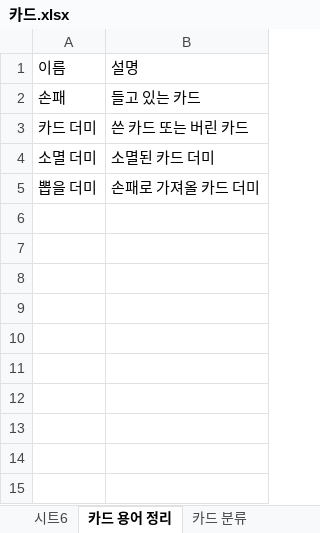
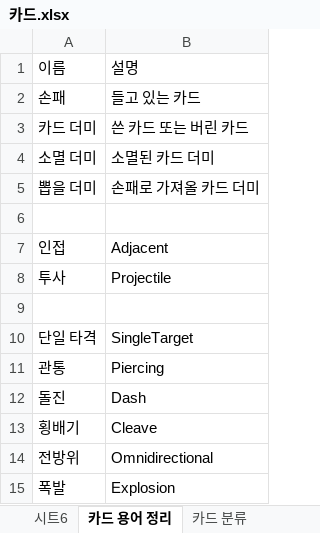
Before and after one commit to Taehyeon88/Graduation-project, an Excel workbook: 문서함/기획/카드/카드.xlsx, sheet 카드 용어 정리, drawn as a sheet; values as stored, in another font and other column widths than the file's, no borders; charts and pictures not drawn; the diff names each change by its address in the sheet, - before the commit and + after, or states it on an @@ line.

```diff
--- a/문서함/기획/카드/카드.xlsx (sheet 카드 용어 정리)
+++ b/문서함/기획/카드/카드.xlsx (sheet 카드 용어 정리)
+row 6: (empty)
+row 7: 인접 | Adjacent
+row 8: 투사 | Projectile
+row 9: (empty)
+row 10: 단일 타격 | SingleTarget
+row 11: 관통 | Piercing
+row 12: 돌진 | Dash
+row 13: 횡배기 | Cleave
+row 14: 전방위 | Omnidirectional
+row 15: 폭발 | Explosion
```
Also changed, not shown: sheet 공격 카드, 2 other files.
